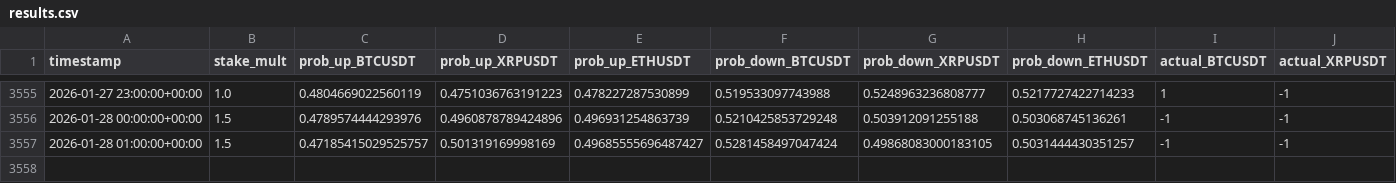
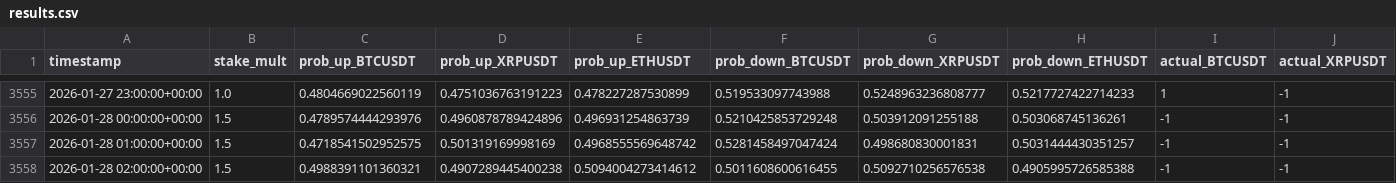
Before and after one commit to mtumalan/csvreader, a CSV file: data/results.csv, drawn as a sheet; only a part is shown, gaps mark what is left out; rows hold the shown columns only; the diff names each change by its address in the sheet, - before the commit and + after, or states it on an @@ line.

Commit message:
auto: append results up to 2026-01-28 06:03:11 UTC

```diff
--- a/data/results.csv
+++ b/data/results.csv
-C3557 (prob_up_BTCUSDT): 0.47185415029525757
+C3557 (prob_up_BTCUSDT): 0.4718541502952575
-E3557 (prob_up_ETHUSDT): 0.49685555696487427
+E3557 (prob_up_ETHUSDT): 0.4968555569648742
-G3557 (prob_down_XRPUSDT): 0.49868083000183105
+G3557 (prob_down_XRPUSDT): 0.498680830001831
+row 3558: 2026-01-28 02:00:00+00:00 | 1.5 | 0.4988391101360321 | 0.4907289445400238 | 0.5094004273414612 | 0.5011608600616455 | 0.5092710256576538 | 0.4905995726585388 | -1 | -1
```
